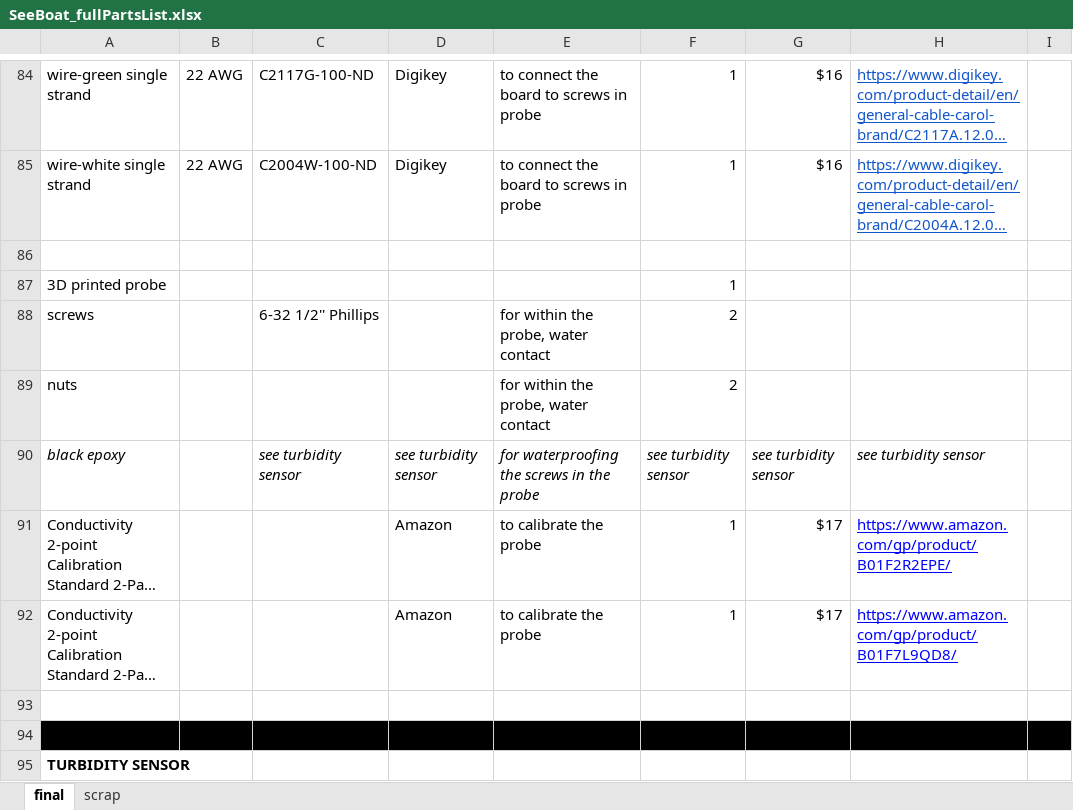
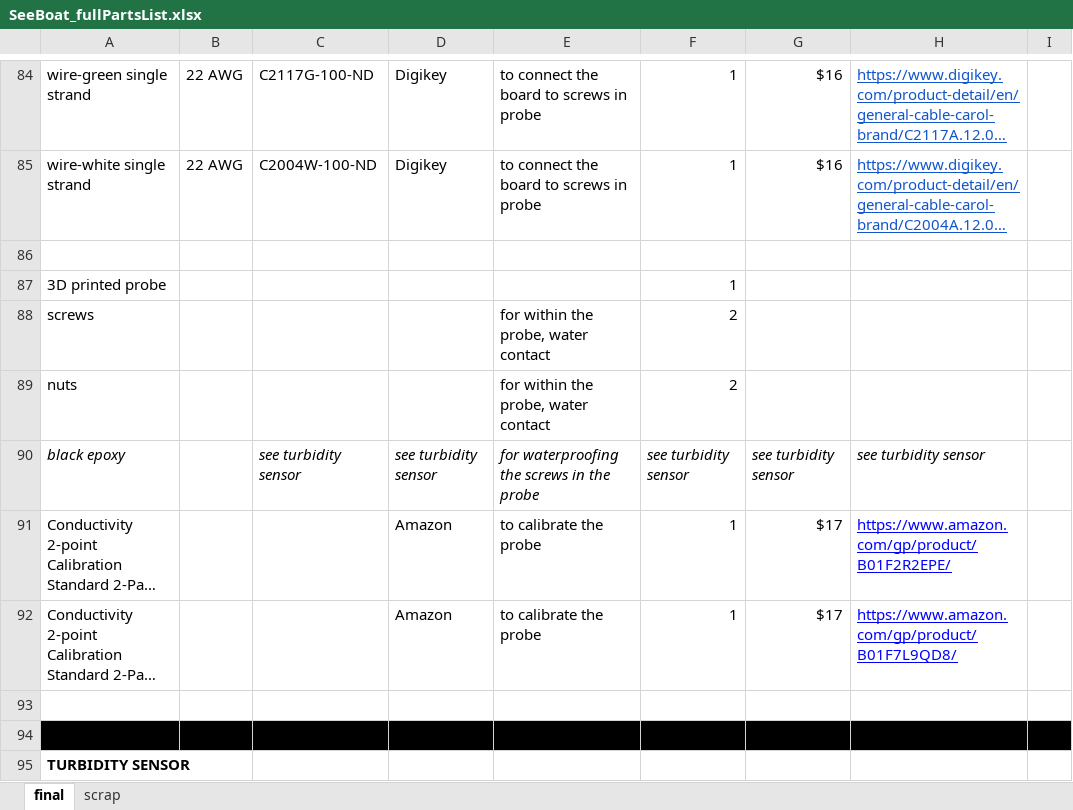
Before and after one commit to lperovich/seeboat, an Excel workbook: hardware/SeeBoat_fullPartsList.xlsx, sheet final, drawn as a sheet; only a part is shown, gaps mark what is left out; long unchanged cells end in …; values as stored, in another font and other column widths than the file's, no borders; charts and pictures not drawn; the diff names each change by its address in the sheet, - before the commit and + after, or states it on an @@ line.

```diff
--- a/hardware/SeeBoat_fullPartsList.xlsx (sheet final)
+++ b/hardware/SeeBoat_fullPartsList.xlsx (sheet final)
-C88: 6-32 1/2'' Phillips
+C88: (empty)
```
Also changed, not shown: charts or pictures, 12 other files.
